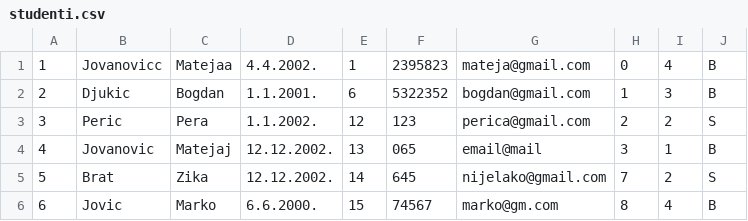
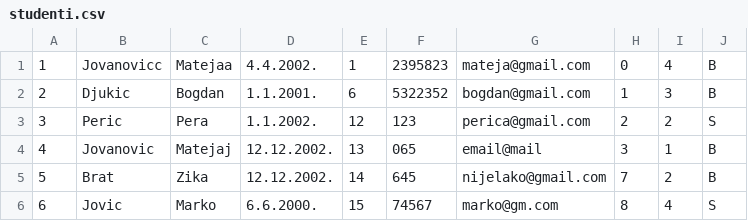
Before and after one commit to bgdj11/OISISI-project, a CSV file: CLI/Data/studenti.csv, drawn as a sheet.

```diff
--- a/CLI/Data/studenti.csv
+++ b/CLI/Data/studenti.csv
@@ -4,3 +4,3 @@
 4,Jovanovic,Matejaj,12.12.2002.,13,065,email@mail,3,1,B
-5,Brat,Zika,12.12.2002.,14,645,nijelako@gmail.com,7,2,S
-6,Jovic,Marko,6.6.2000.,15,74567,marko@gm.com,8,4,B
+5,Brat,Zika,12.12.2002.,14,645,nijelako@gmail.com,7,2,B
+6,Jovic,Marko,6.6.2000.,15,74567,marko@gm.com,8,4,S
```
Also changed, not shown: CLI/Data/adrese.csv, 2 other files.
